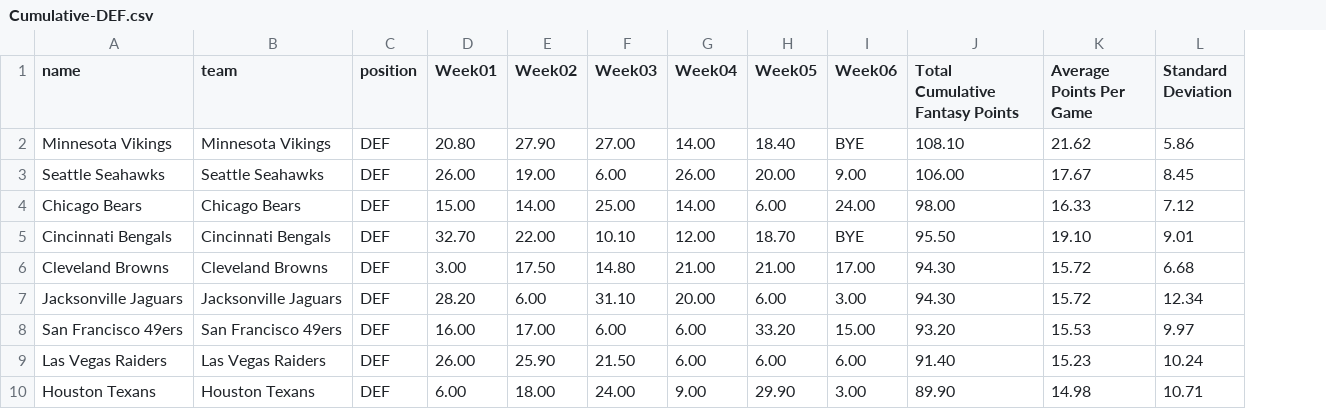
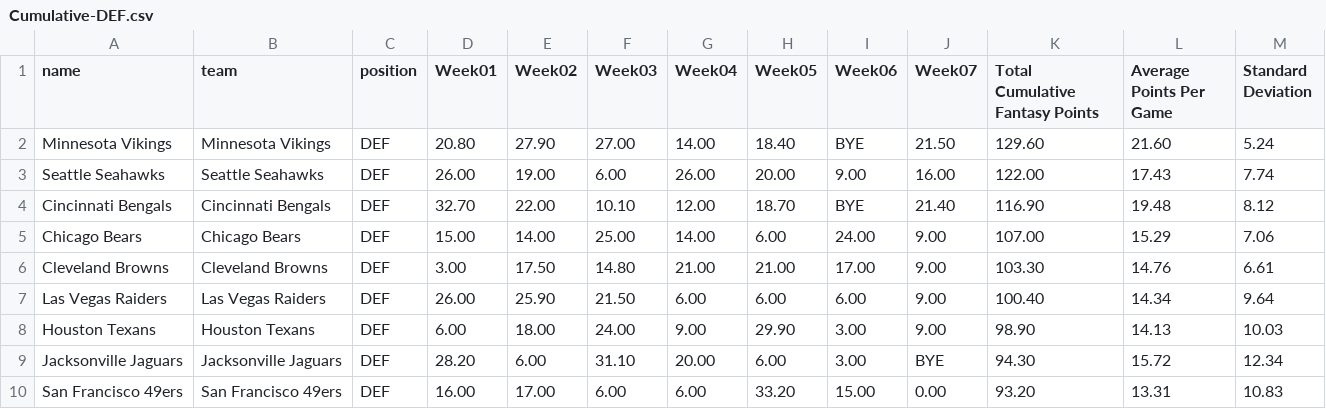
Before and after one commit to stat2883/Football, a CSV file: DEF/Cumulative-DEF.csv, drawn as a sheet; removed rows and columns are numbered as before the commit, all else as after; the diff names each change by its address in the sheet, - before the commit and + after, or states it on an @@ line.

```diff
--- a/DEF/Cumulative-DEF.csv
+++ b/DEF/Cumulative-DEF.csv
+column J (Week07), rows 2-4: 21.50 | 16.00 | 21.40; row 6: 9.00; rows 9-10: BYE | 0.00
-K2 (Total Cumulative Fantasy Points): 108.10
+K2 (Total Cumulative Fantasy Points): 129.60
-L2 (Average Points Per Game): 21.62
+L2 (Average Points Per Game): 21.60
-M2 (Standard Deviation): 5.86
+M2 (Standard Deviation): 5.24
-K3 (Total Cumulative Fantasy Points): 106.00
+K3 (Total Cumulative Fantasy Points): 122.00
-L3 (Average Points Per Game): 17.67
+L3 (Average Points Per Game): 17.43
-M3 (Standard Deviation): 8.45
+M3 (Standard Deviation): 7.74
-row 4: Chicago Bears | Chicago Bears | DEF | 15.00 | 14.00 | 25.00 | 14.00 | 6.00 | 24.00 | 98.00 | 16.33 | 7.12
-K4 (Total Cumulative Fantasy Points): 95.50
+K4 (Total Cumulative Fantasy Points): 116.90
-L4 (Average Points Per Game): 19.10
+L4 (Average Points Per Game): 19.48
-M4 (Standard Deviation): 9.01
+M4 (Standard Deviation): 8.12
+row 5: Chicago Bears | Chicago Bears | DEF | 15.00 | 14.00 | 25.00 | 14.00 | 6.00 | 24.00 | 9.00 | 107.00 | 15.29 | 7.06
-K6 (Total Cumulative Fantasy Points): 94.30
+K6 (Total Cumulative Fantasy Points): 103.30
-L6 (Average Points Per Game): 15.72
+L6 (Average Points Per Game): 14.76
-M6 (Standard Deviation): 6.68
+M6 (Standard Deviation): 6.61
+row 7: Las Vegas Raiders | Las Vegas Raiders | DEF | 26.00 | 25.90 | 21.50 | 6.00 | 6.00 | 6.00 | 9.00 | 100.40 | 14.34 | 9.64
+row 8: Houston Texans | Houston Texans | DEF | 6.00 | 18.00 | 24.00 | 9.00 | 29.90 | 3.00 | 9.00 | 98.90 | 14.13 | 10.03
-L10 (Average Points Per Game): 15.53
+L10 (Average Points Per Game): 13.31
-M10 (Standard Deviation): 9.97
+M10 (Standard Deviation): 10.83
-row 9: Las Vegas Raiders | Las Vegas Raiders | DEF | 26.00 | 25.90 | 21.50 | 6.00 | 6.00 | 6.00 | 91.40 | 15.23 | 10.24
-row 10: Houston Texans | Houston Texans | DEF | 6.00 | 18.00 | 24.00 | 9.00 | 29.90 | 3.00 | 89.90 | 14.98 | 10.71
```
Also changed, not shown: QB/Cumulative-QB.csv, RB/Cumulative-RB.csv, 11 other files.
